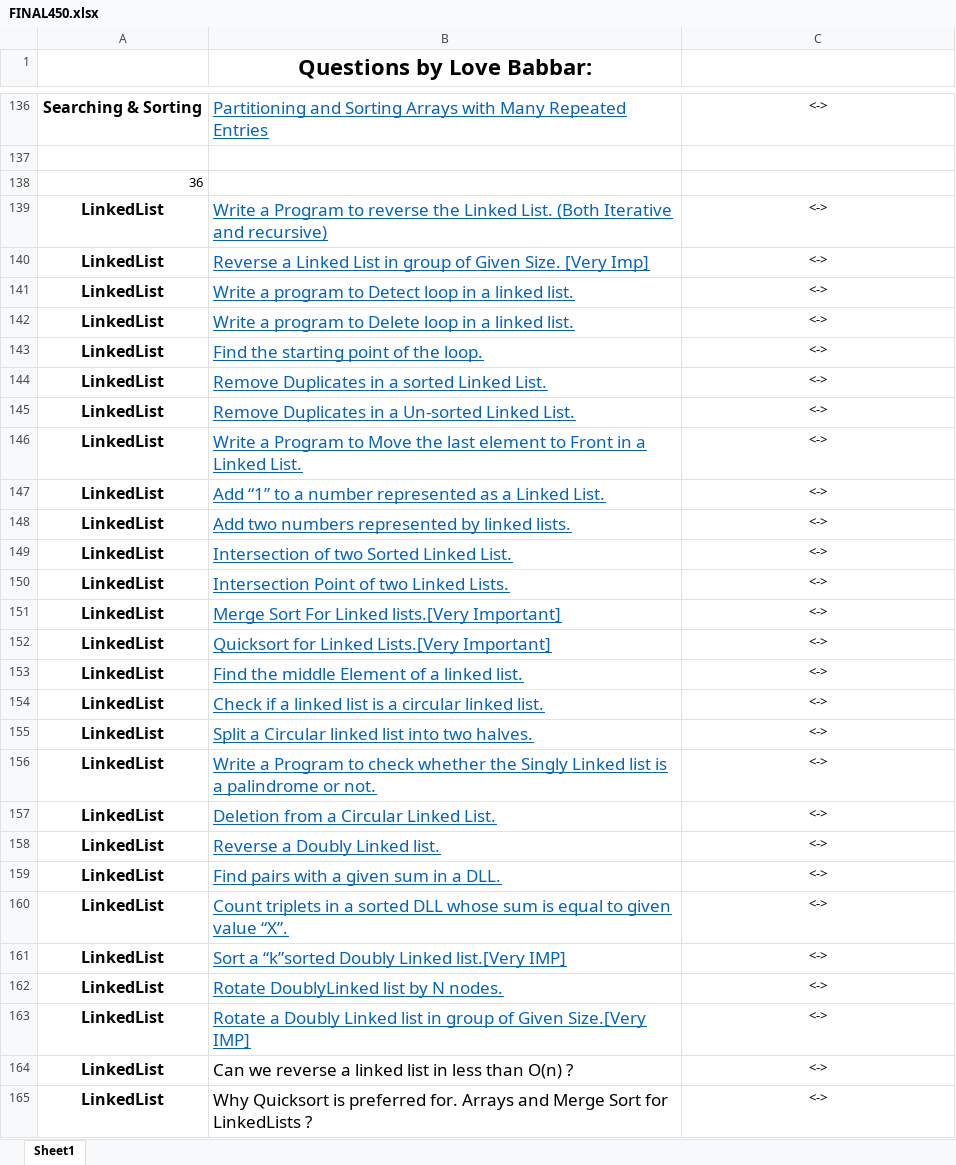
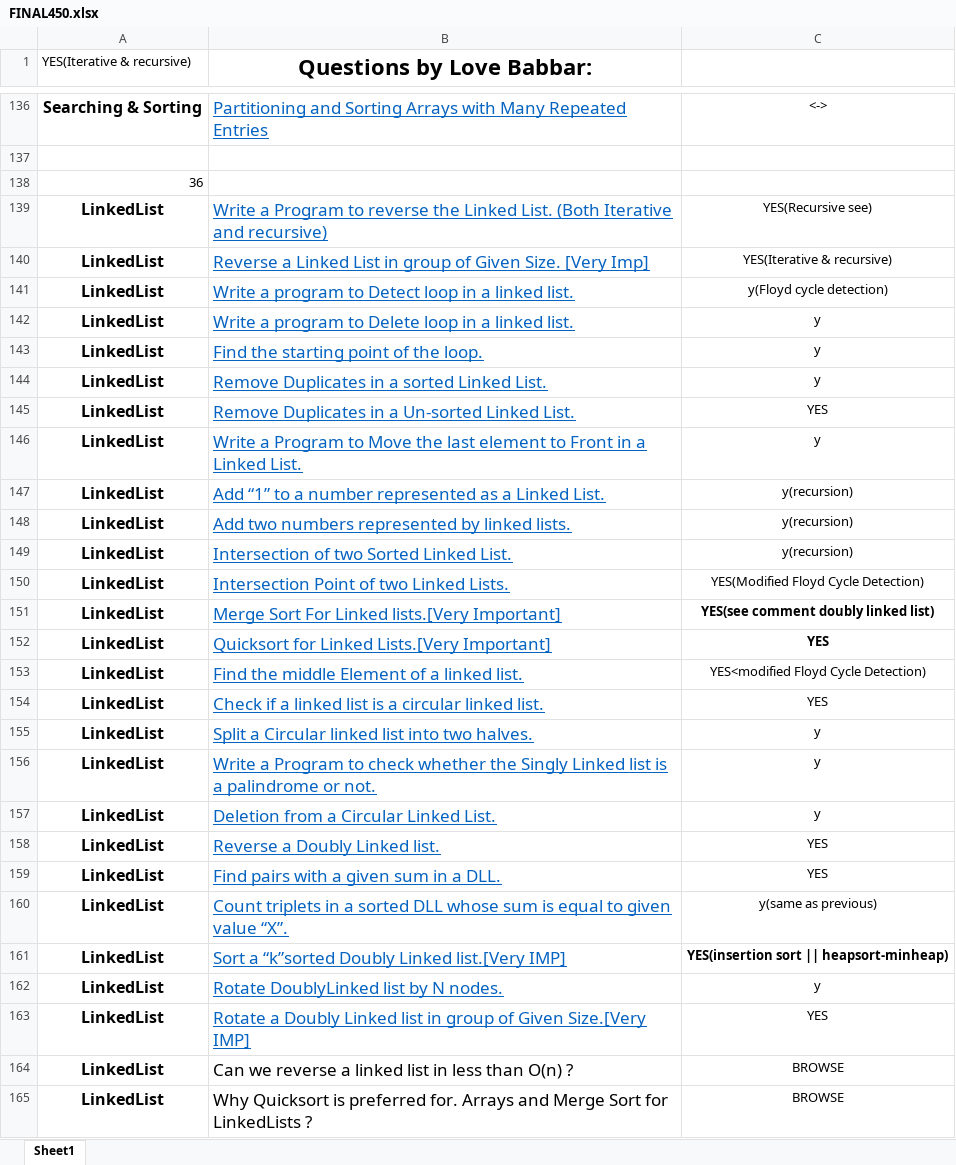
Before and after one commit to Coderangshu/450DSA, an Excel workbook: FINAL450.xlsx, sheet Sheet1, drawn as a sheet; only a part is shown, gaps mark what is left out; values as stored, in another font and other column widths than the file's, no borders; the diff covers the shown part only; the diff names each change by its address in the sheet, - before the commit and + after, or states it on an @@ line.

Commit message:
Linked List complete

```diff
--- a/FINAL450.xlsx (sheet Sheet1)
+++ b/FINAL450.xlsx (sheet Sheet1)
-A1: (empty)
+A1: YES(Iterative & recursive)
-C139: <->
+C139: YES(Recursive see)
-C140: <->
+C140: YES(Iterative & recursive)
-C141: <->
+C141: y(Floyd cycle detection)
-C142:C144: <->
+C142:C144: y
-C145: <->
+C145: YES
-C146: <->
+C146: y
-C147:C149: <->
+C147:C149: y(recursion)
-C150: <->
+C150: YES(Modified Floyd Cycle Detection)
-C151: <->
+C151: YES(see comment doubly linked list)
-C151:C152 bold: off
+C151:C152 bold: on
-C152: <->
+C152: YES
-C153: <->
+C153: YES<modified Floyd Cycle Detection)
-C154: <->
+C154: YES
-C155:C157: <->
+C155:C157: y
-C158:C159: <->
+C158:C159: YES
-C160: <->
+C160: y(same as previous)
-C161: <->
+C161: YES(insertion sort || heapsort-minheap)
-C161 bold: off
+C161 bold: on
-C162: <->
+C162: y
-C163: <->
+C163: YES
-C164:C165: <->
+C164:C165: BROWSE
```
Also changed, not shown: 23 edited cells and cell formats elsewhere in this sheet, 34 other files.
